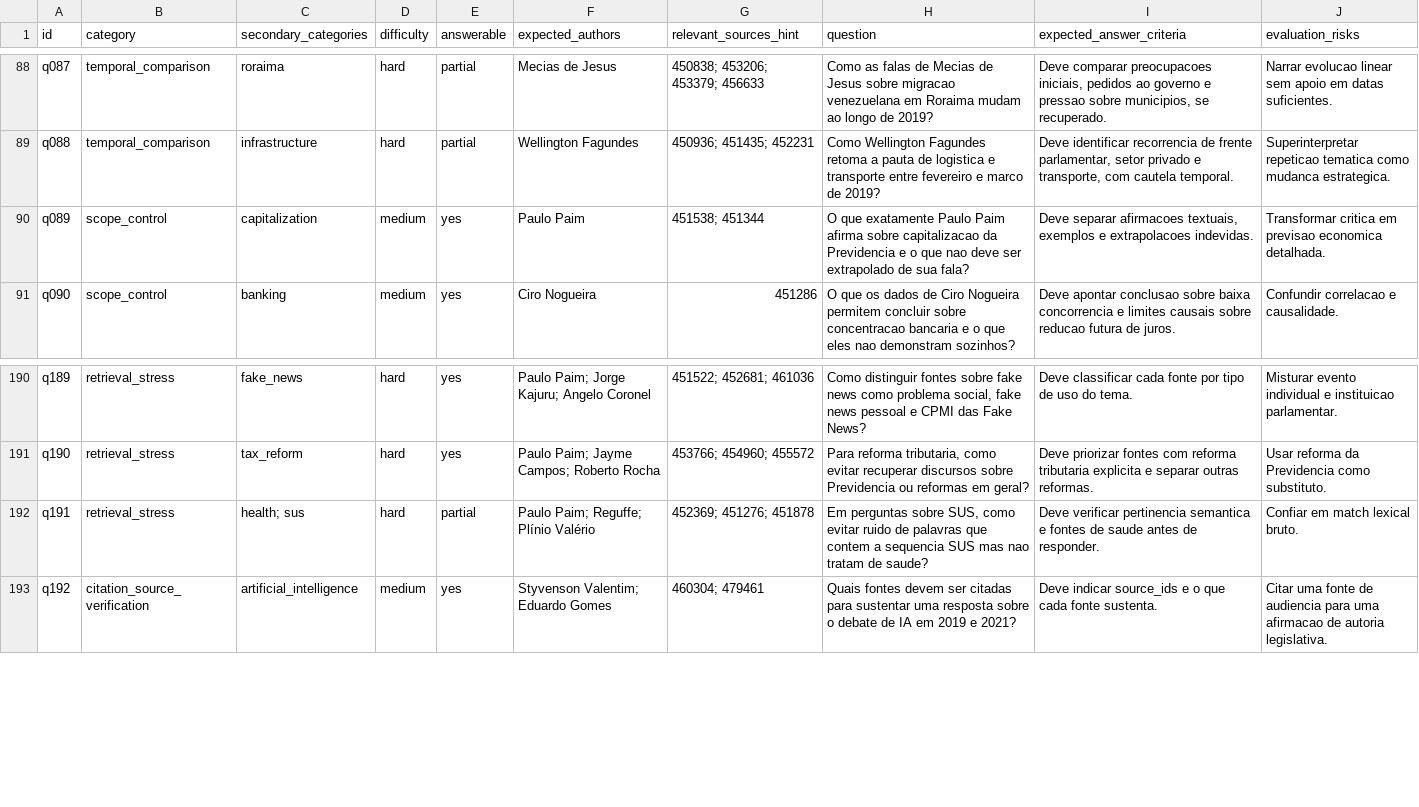
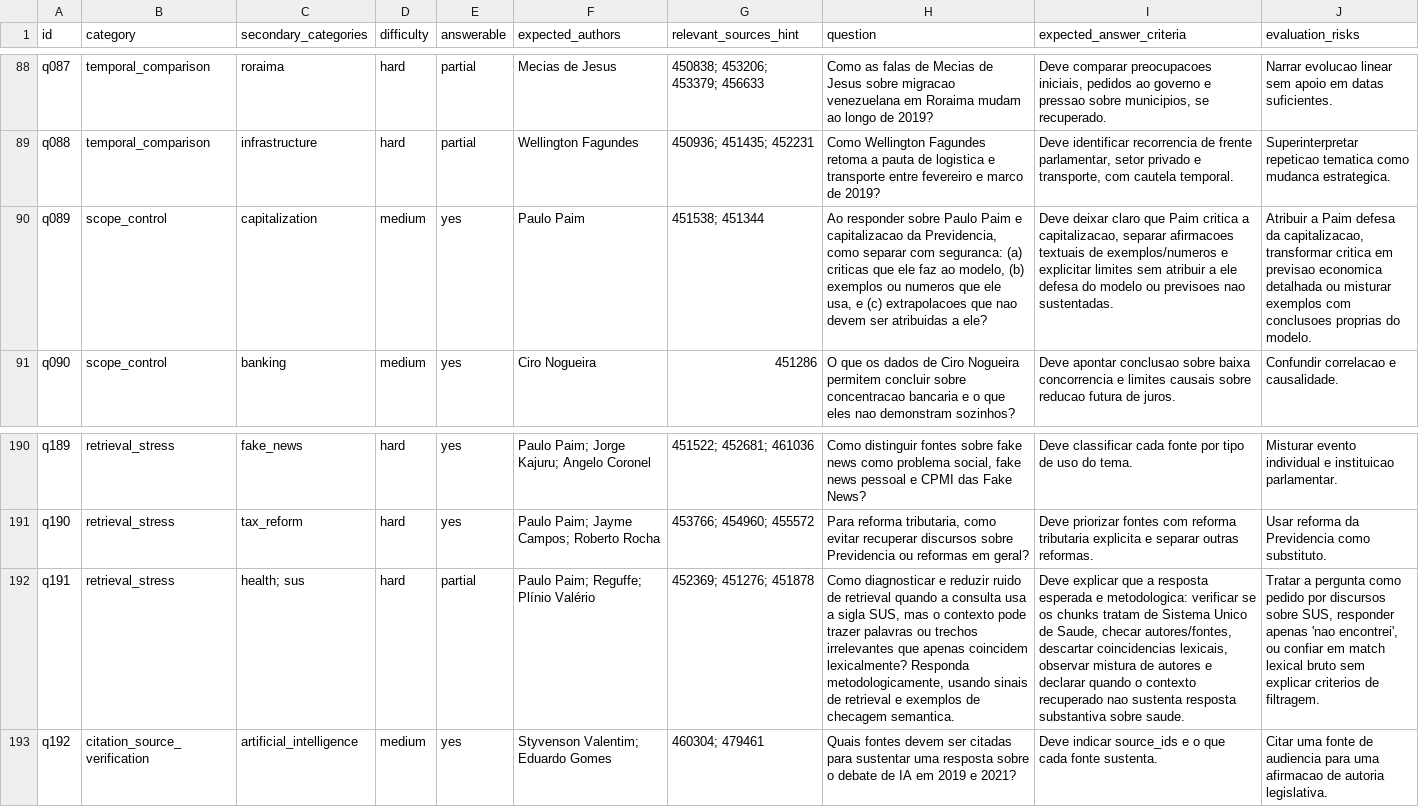
Before and after one commit to fabriciosantana/mcdia, a CSV file: 05-iag/4-project/eval/discursos_questions_v4_200.csv, drawn as a sheet; only a part is shown, gaps mark what is left out; the diff names each change by its address in the sheet, - before the commit and + after, or states it on an @@ line.

Commit message:
ajuste nas perguntas

```diff
--- a/05-iag/4-project/eval/discursos_questions_v4_200.csv
+++ b/05-iag/4-project/eval/discursos_questions_v4_200.csv
-H90 (question): O que exatamente Paulo Paim afirma sobre capitalizacao da Previdencia e o que nao deve ser extrapolado de sua fala?
+H90 (question): Ao responder sobre Paulo Paim e capitalizacao da Previdencia, como separar com seguranca: (a) criticas que ele faz ao modelo, (b) exemplos ou numeros que ele usa, e (c) extrapolacoes que nao devem ser atribuidas a ele?
-I90 (expected_answer_criteria): Deve separar afirmacoes textuais, exemplos e extrapolacoes indevidas.
+I90 (expected_answer_criteria): Deve deixar claro que Paim critica a capitalizacao, separar afirmacoes textuais de exemplos/numeros e explicitar limites sem atribuir a ele defesa do modelo ou previsoes nao sustentadas.
-J90 (evaluation_risks): Transformar critica em previsao economica detalhada.
+J90 (evaluation_risks): Atribuir a Paim defesa da capitalizacao, transformar critica em previsao economica detalhada ou misturar exemplos com conclusoes proprias do modelo.
-H192 (question): Em perguntas sobre SUS, como evitar ruido de palavras que contem a sequencia SUS mas nao tratam de saude?
+H192 (question): Como diagnosticar e reduzir ruido de retrieval quando a consulta usa a sigla SUS, mas o contexto pode trazer palavras ou trechos irrelevantes que apenas coincidem lexicalmente? Responda metodologicamente, usando sinais de retrieval e exemplos de checagem semantica.
-I192 (expected_answer_criteria): Deve verificar pertinencia semantica e fontes de saude antes de responder.
+I192 (expected_answer_criteria): Deve explicar que a resposta esperada e metodologica: verificar se os chunks tratam de Sistema Unico de Saude, checar autores/fontes, descartar coincidencias lexicais, observar mistura de autores e declarar quando o contexto recuperado nao sustenta resposta substantiva sobre saude.
-J192 (evaluation_risks): Confiar em match lexical bruto.
+J192 (evaluation_risks): Tratar a pergunta como pedido por discursos sobre SUS, responder apenas 'nao encontrei', ou confiar em match lexical bruto sem explicar criterios de filtragem.
```
Also changed, not shown: 05-iag/4-project/eval/discursos_questions_v4_pilot_stratified.csv, 3 other files.
